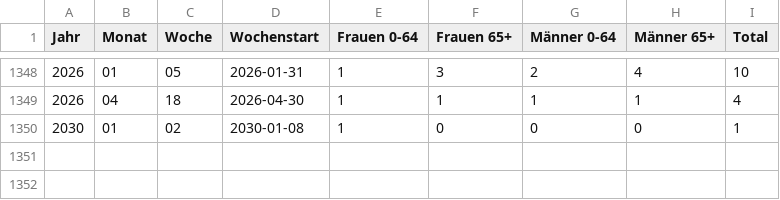
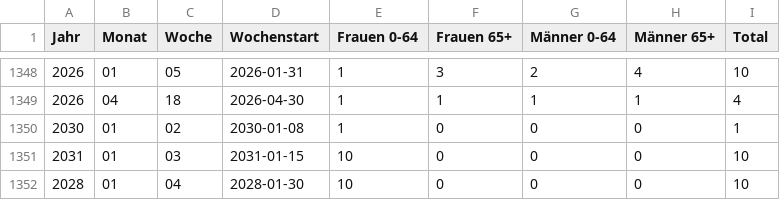
Before and after one commit to bubi-bubi/ARIS_projekt, a CSV file: data/copy_todesfälle.csv, drawn as a sheet; only a part is shown, gaps mark what is left out; the diff names each change by its address in the sheet, - before the commit and + after, or states it on an @@ line.

Commit message:
neuer eintrag

```diff
--- a/data/copy_todesfälle.csv
+++ b/data/copy_todesfälle.csv
+row 1351: 2031 | 01 | 03 | 2031-01-15 | 10 | 0 | 0 | 0 | 10
+row 1352: 2028 | 01 | 04 | 2028-01-30 | 10 | 0 | 0 | 0 | 10
```
